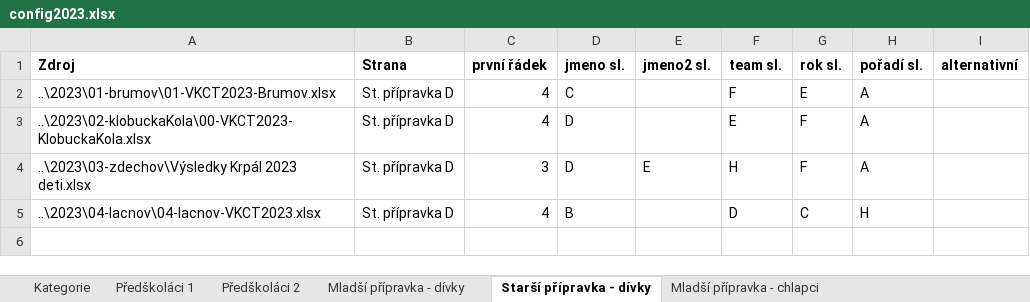
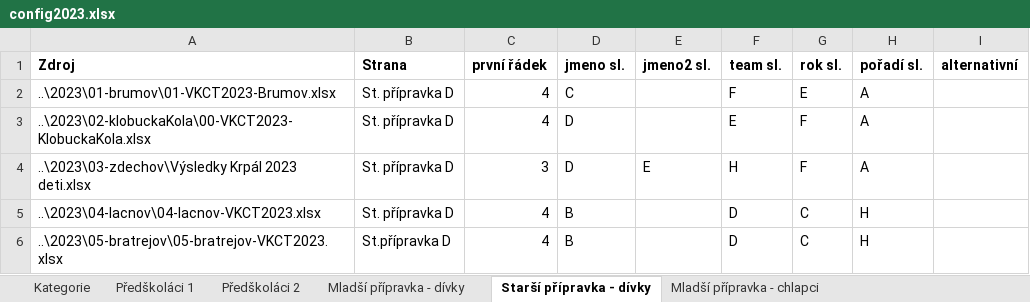
Before and after one commit to pavelchuchma/vkct, an Excel workbook: processor/config2023.xlsx, sheet Starší přípravka - dívky, drawn as a sheet; values as stored, in another font and other column widths than the file's, no borders; the diff names each change by its address in the sheet, - before the commit and + after, or states it on an @@ line.

Commit message:
adding Bratrejov 2023

```diff
--- a/processor/config2023.xlsx (sheet Starší přípravka - dívky)
+++ b/processor/config2023.xlsx (sheet Starší přípravka - dívky)
+row 6: ..\2023\05-bratrejov\05-bratrejov-VKCT2023.xlsx | St.přípravka D | 4 | B |  | D | C | H
```
Also changed, not shown: sheet Mladší přípravka - chlapci, sheet Předškoláci 1, sheet Juniorky, sheet Starší žáci, sheet Mladší přípravka - dívky, sheet Předškoláci 2, 10 more sheets, 3 other files.
